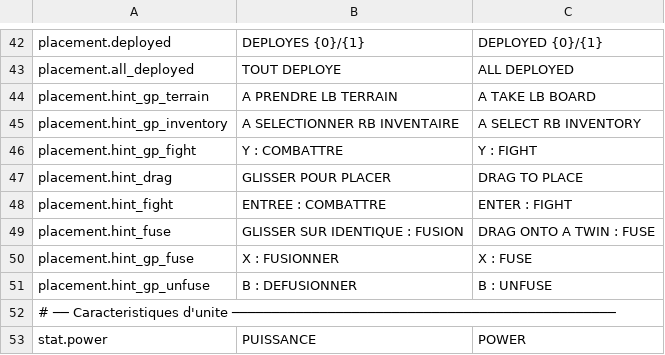
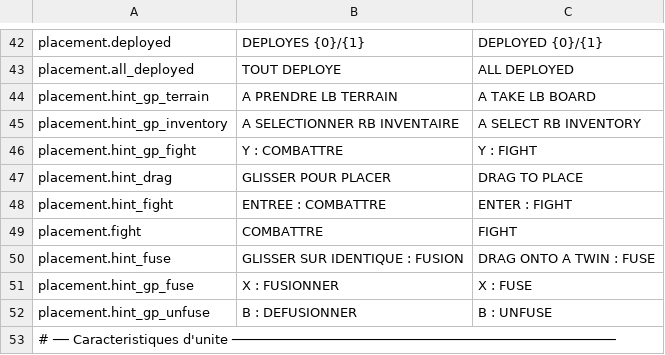
Before and after one commit to Chanoroobler/Echec, a CSV file: src/Echec.Game/Assets/Config/strings.csv, drawn as a sheet; only a part is shown, gaps mark what is left out; the shorter side is filled out with more unchanged rows.

```diff
--- a/src/Echec.Game/Assets/Config/strings.csv
+++ b/src/Echec.Game/Assets/Config/strings.csv
@@ -48,2 +48,3 @@ placement.hint_drag,GLISSER POUR PLACER,DRAG TO PLACE
 placement.hint_fight,ENTREE : COMBATTRE,ENTER : FIGHT
+placement.fight,COMBATTRE,FIGHT
 placement.hint_fuse,GLISSER SUR IDENTIQUE : FUSION,DRAG ONTO A TWIN : FUSE
```
Also changed, not shown: 2 other files.
